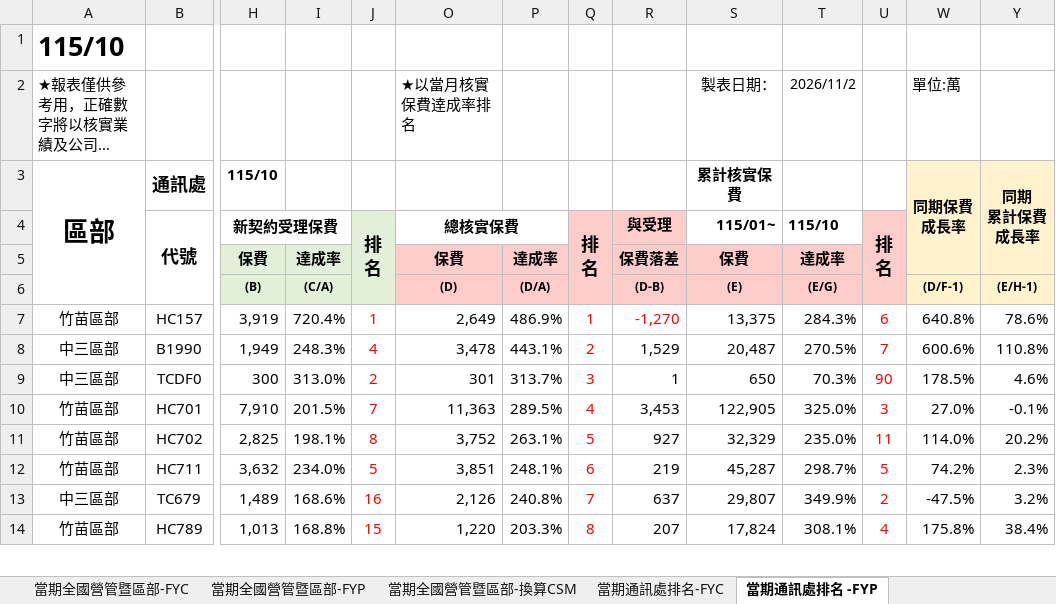
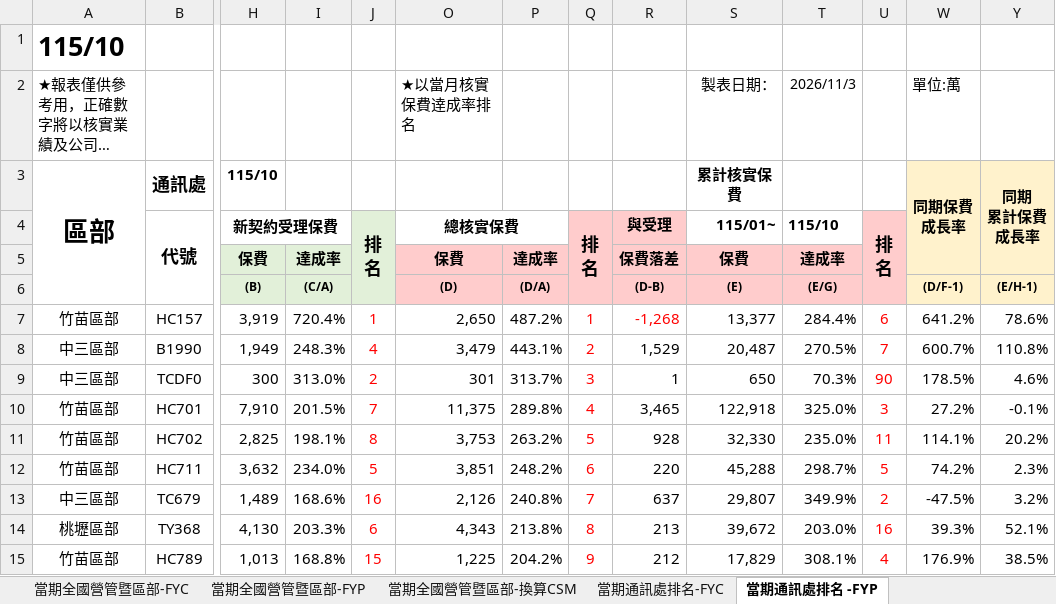
Before and after one commit to nehemiah1205/fubon-dashboard, an Excel workbook: data_fyc.xlsx, sheet 當期通訊處排名 -FYP, drawn as a sheet; only a part is shown, gaps mark what is left out; long unchanged cells end in …; values as stored, in another font and other column widths than the file's, no borders; charts and pictures and conditional formats not drawn; addresses are those after the commit; rows hold the shown columns only; the diff covers the shown part only; the diff names each change by its address in the sheet, - before the commit and + after, or states it on an @@ line.

```diff
--- a/data_fyc.xlsx (sheet 當期通訊處排名 -FYP)
+++ b/data_fyc.xlsx (sheet 當期通訊處排名 -FYP)
-T2 (115/10): 2026/11/2
+T2 (115/10): 2026/11/3
-O7 (總核實保費): 2,649
+O7 (總核實保費): 2,650
-P7: 486.9%
+P7: 487.2%
-R7 (與受理): -1,270
+R7 (與受理): -1,268
-S7 (115/01~): 13,375
+S7 (115/01~): 13,377
-T7 (115/10): 284.3%
+T7 (115/10): 284.4%
-W7: 640.8%
+W7: 641.2%
-O8 (總核實保費): 3,478
+O8 (總核實保費): 3,479
-W8: 600.6%
+W8: 600.7%
-O10 (總核實保費): 11,363
+O10 (總核實保費): 11,375
-P10: 289.5%
+P10: 289.8%
-R10 (與受理): 3,453
+R10 (與受理): 3,465
-S10 (115/01~): 122,905
+S10 (115/01~): 122,918
-W10: 27.0%
+W10: 27.2%
-O11 (總核實保費): 3,752
+O11 (總核實保費): 3,753
-P11: 263.1%
+P11: 263.2%
-R11 (與受理): 927
+R11 (與受理): 928
-S11 (115/01~): 32,329
+S11 (115/01~): 32,330
-W11: 114.0%
+W11: 114.1%
-P12: 248.1%
+P12: 248.2%
-R12 (與受理): 219
+R12 (與受理): 220
-S12 (115/01~): 45,287
+S12 (115/01~): 45,288
+row 14: 桃壢區部 | TY368 | 4,130 | 203.3% | 6 | 4,343 | 213.8% | 8 | 213 | 39,672 | 203.0% | 16 | 39.3% | 52.1%
-O15 (總核實保費): 1,220
+O15 (總核實保費): 1,225
-P15: 203.3%
+P15: 204.2%
-Q15 (排 名): 8
+Q15 (排 名): 9
-R15 (與受理): 207
+R15 (與受理): 212
-S15 (115/01~): 17,824
+S15 (115/01~): 17,829
-W15: 175.8%
+W15: 176.9%
-Y15: 38.4%
+Y15: 38.5%
```
Also changed, not shown: 19 added rows, 20 removed rows and 318 edited cells elsewhere in this sheet, sheet 個人排名_FYC, sheet 當期通訊處排名-FYC, sheet 當期通訊處排名-換算CSM, sheet 當期全國營管暨區部-FYC, sheet 當期全國營管暨區部-換算CSM, sheet 當期全國營管暨區部-FYP, hidden cells, charts or pictures, data_kpi.xlsm, 3 other files.
